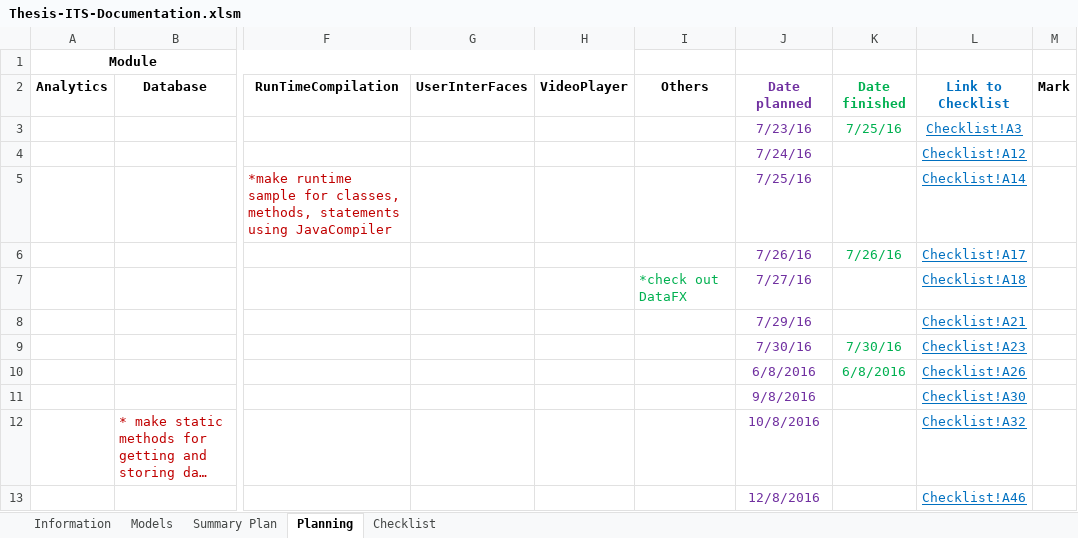
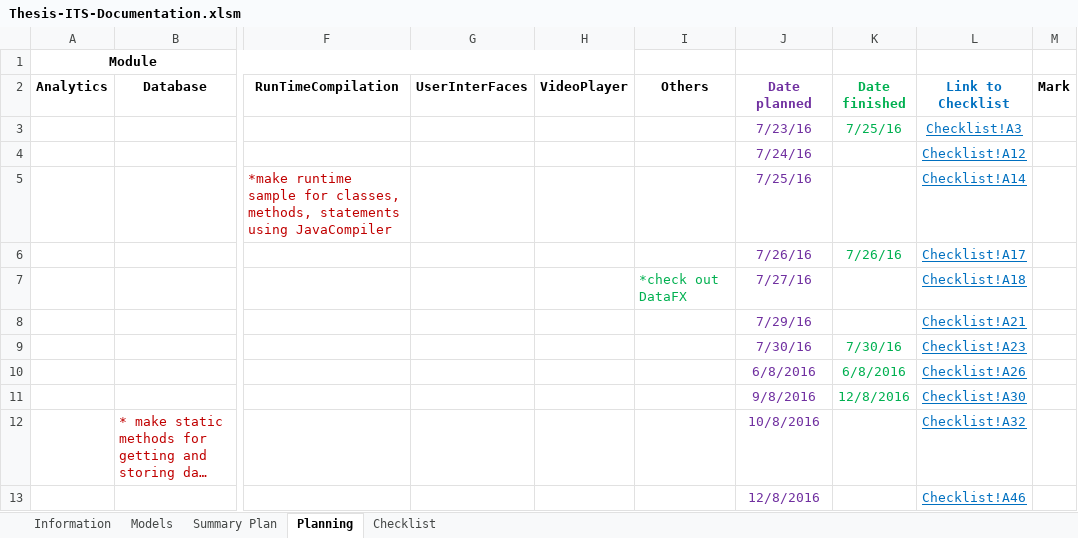
Before and after one commit to robertoguazon/Thesis-ITS, an Excel workbook: Thesis-ITS-Documentation.xlsm, sheet Planning, drawn as a sheet; only a part is shown, gaps mark what is left out; long unchanged cells end in …; values as stored, in another font and other column widths than the file's, no borders; conditional formats not drawn; the diff covers the shown part only; the diff names each change by its address in the sheet, - before the commit and + after, or states it on an @@ line.

```diff
--- a/Thesis-ITS-Documentation.xlsm (sheet Planning)
+++ b/Thesis-ITS-Documentation.xlsm (sheet Planning)
-K11 (Date finished): (empty)
+K11 (Date finished): 12/8/2016
```
Also changed, not shown: 2 added rows, 1 removed row and 1 edited cell elsewhere in this sheet, sheet Checklist, sheet Summary Plan, charts or pictures, 16 other files.
